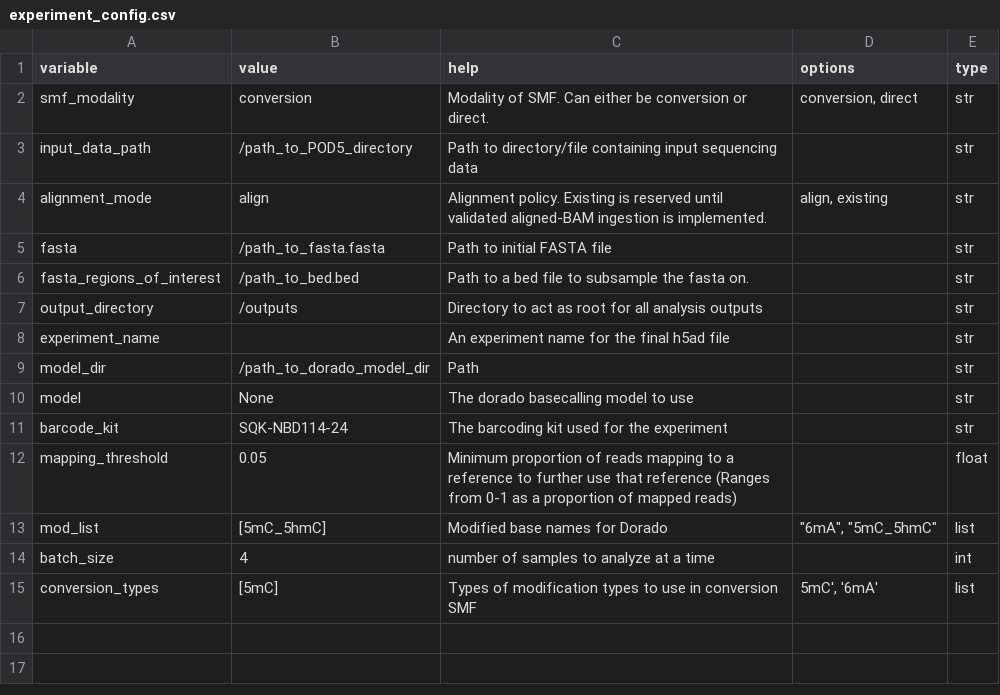
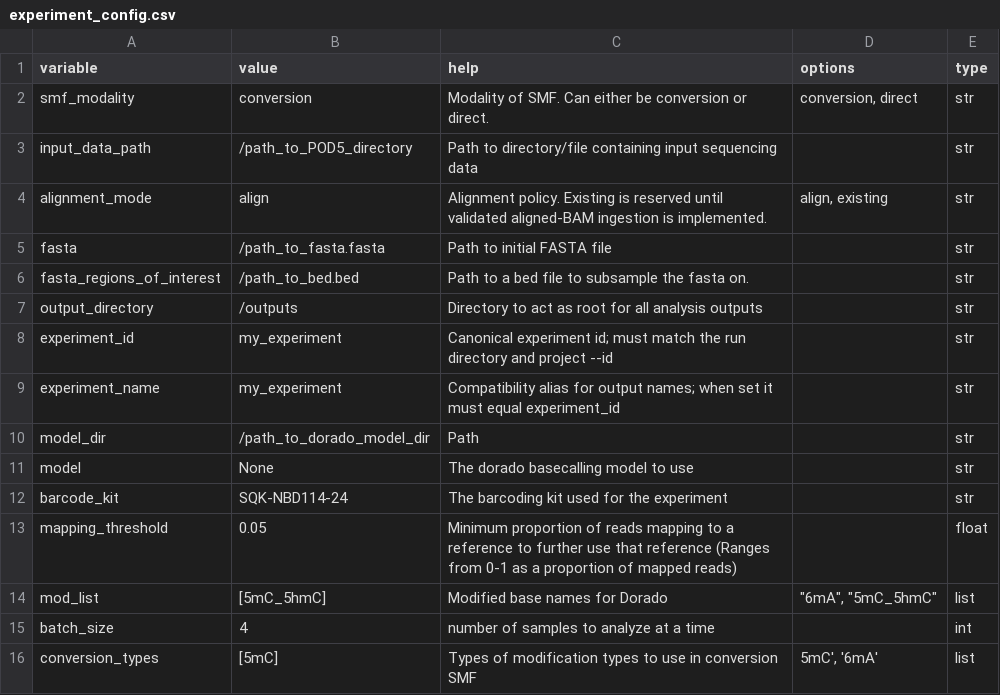
Before and after one commit to jkmckenna/smftools, a CSV file: experiment_config.csv, drawn as a sheet.

Commit message:
Add canonical experiment identity validation

```diff
--- a/experiment_config.csv
+++ b/experiment_config.csv
@@ -7,3 +7,4 @@ fasta_regions_of_interest,/path_to_bed.bed,Path to a bed file to subsample the f
 output_directory,/outputs,Directory to act as root for all analysis outputs,,str
-experiment_name,,An experiment name for the final h5ad file,,str
+experiment_id,my_experiment,Canonical experiment id; must match the run directory and project --id,,str
+experiment_name,my_experiment,Compatibility alias for output names; when set it must equal experiment_id,,str
 model_dir,/path_to_dorado_model_dir,Path,,str
```
Also changed, not shown: 15 other files.
